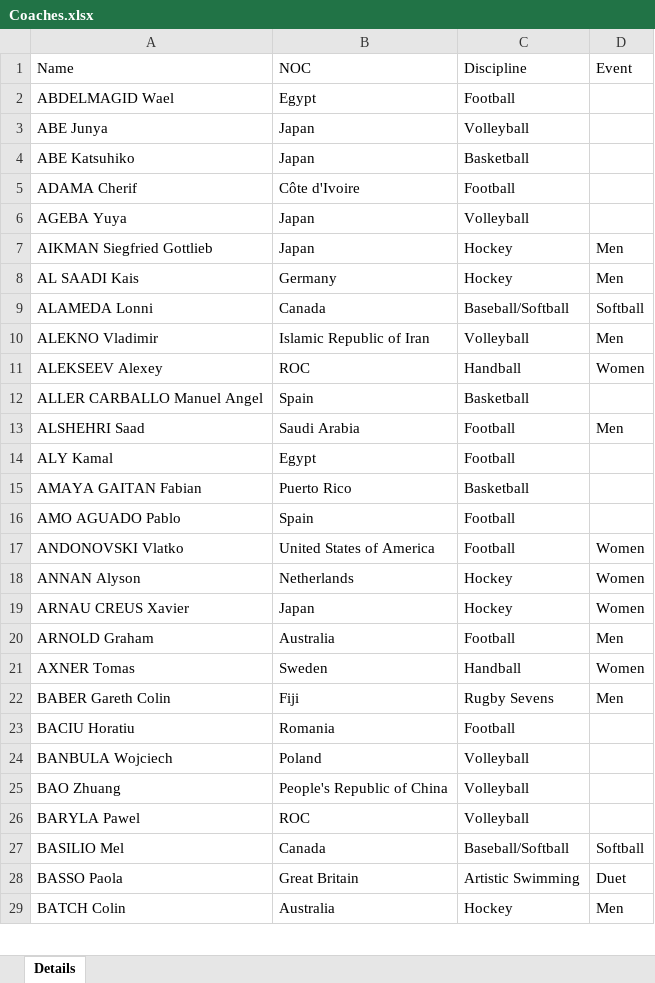
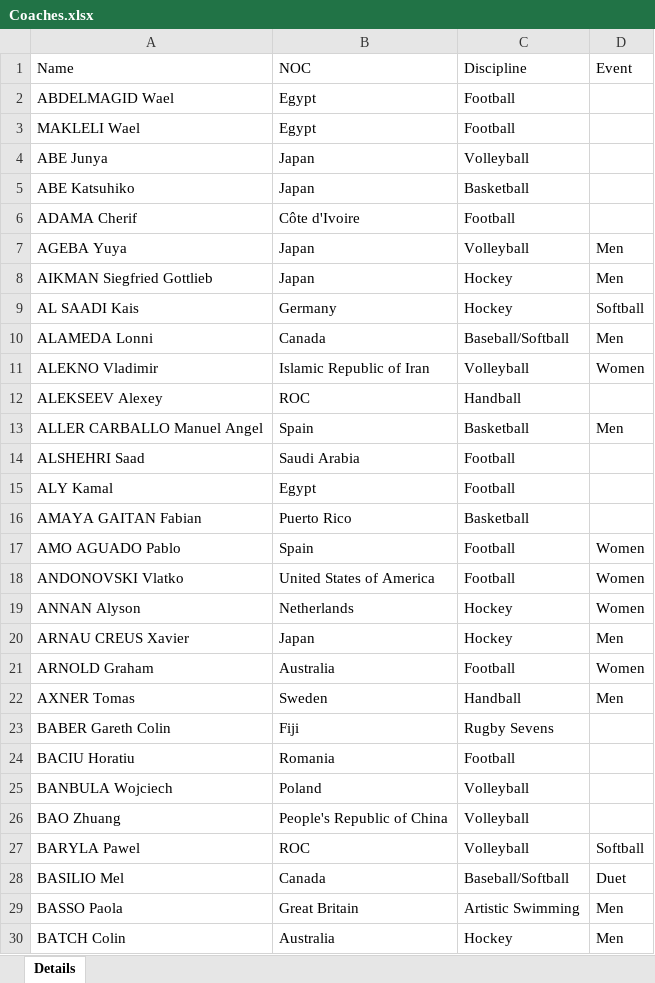
Before and after one commit to igorlauxen/etl_medals, an Excel workbook: olympics/Coaches.xlsx, sheet Details, drawn as a sheet; only a part is shown; values as stored, in another font and other column widths than the file's, no borders; addresses are those after the commit; the diff covers the shown part only; the diff names each change by its address in the sheet, - before the commit and + after, or states it on an @@ line.

Commit message:
adiciona coach history

```diff
--- a/olympics/Coaches.xlsx (sheet Details)
+++ b/olympics/Coaches.xlsx (sheet Details)
+row 3: MAKLELI Wael | Egypt | Football
-D7 (Event): (empty)
+D7 (Event): Men
-D9 (Event): Men
+D9 (Event): Softball
-D10 (Event): Softball
+D10 (Event): Men
-D11 (Event): Men
+D11 (Event): Women
-D12 (Event): Women
+D12 (Event): (empty)
-D13 (Event): (empty)
+D13 (Event): Men
-D14 (Event): Men
+D14 (Event): (empty)
-D17 (Event): (empty)
+D17 (Event): Women
-D20 (Event): Women
+D20 (Event): Men
-D21 (Event): Men
+D21 (Event): Women
-D22 (Event): Women
+D22 (Event): Men
-D23 (Event): Men
+D23 (Event): (empty)
-D27 (Event): (empty)
+D27 (Event): Softball
-D28 (Event): Softball
+D28 (Event): Duet
-D29 (Event): Duet
+D29 (Event): Men
```
Also changed, not shown: 10 added rows, 10 removed rows, 2 moved rows and 248 edited cells elsewhere in this sheet, 3 other files.
